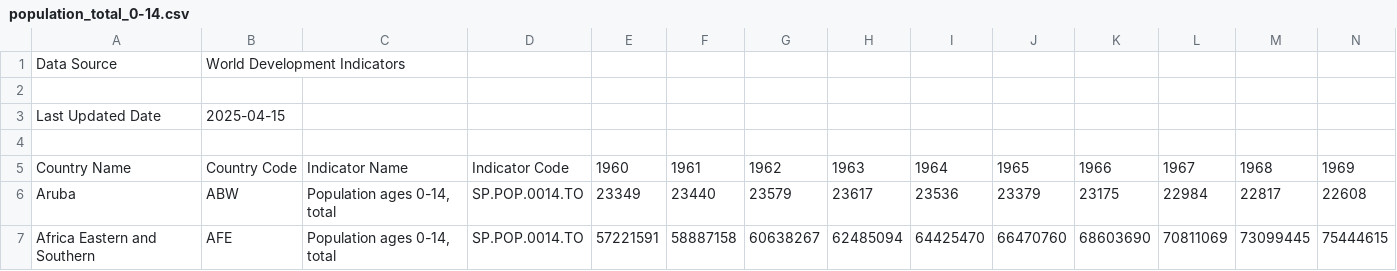
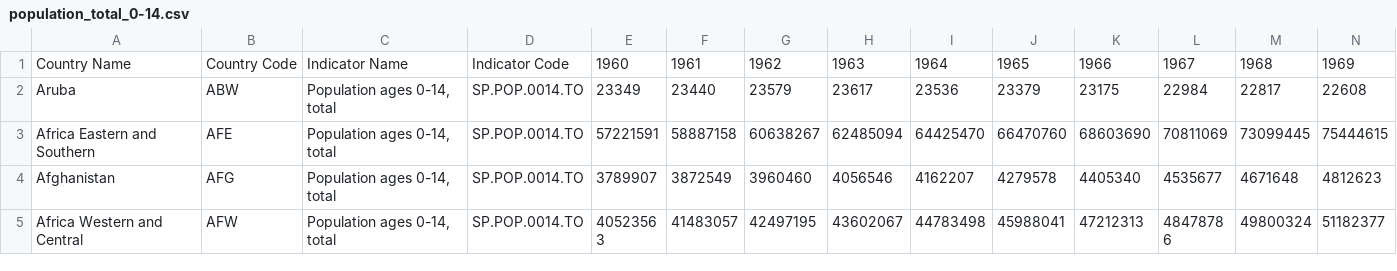
Before and after one commit to kishanrajdev/global-population-analysis, a CSV file: data/population_total_0-14.csv, drawn as a sheet; only a part is shown; the shorter side is filled out with more unchanged rows; rows hold the shown columns only; the diff names each change by its address in the sheet, - before the commit and + after, or states it on an @@ line.

```diff
--- a/data/population_total_0-14.csv
+++ b/data/population_total_0-14.csv
-row 1: Data Source | World Development Indicators
-row 2: (empty)
-row 3: Last Updated Date | 2025-04-15
-row 4: (empty)
```
Also changed, not shown: data/population_total_15-64.csv, data/population_total_65_n_above.csv, 8 other files.
